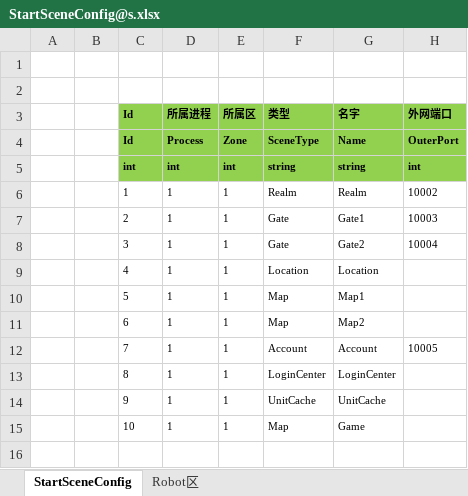
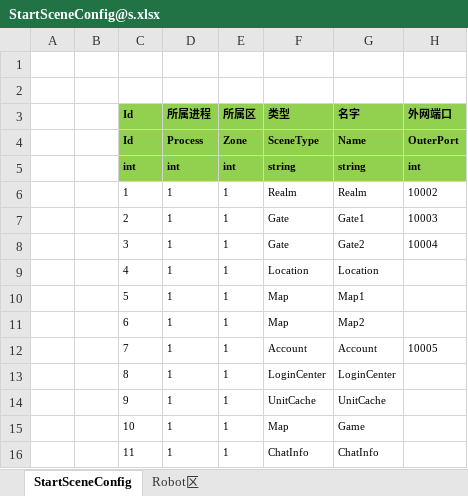
Before and after one commit to FortuneCat0v0/WE, an Excel workbook: Excel/StartSceneConfig@s.xlsx, sheet StartSceneConfig, drawn as a sheet; values as stored, in another font and other column widths than the file's, no borders; the diff names each change by its address in the sheet, - before the commit and + after, or states it on an @@ line.

```diff
--- a/Excel/StartSceneConfig@s.xlsx (sheet StartSceneConfig)
+++ b/Excel/StartSceneConfig@s.xlsx (sheet StartSceneConfig)
+row 16:  |  | 11 | 1 | 1 | ChatInfo | ChatInfo
```
Also changed, not shown: 57 other files.
